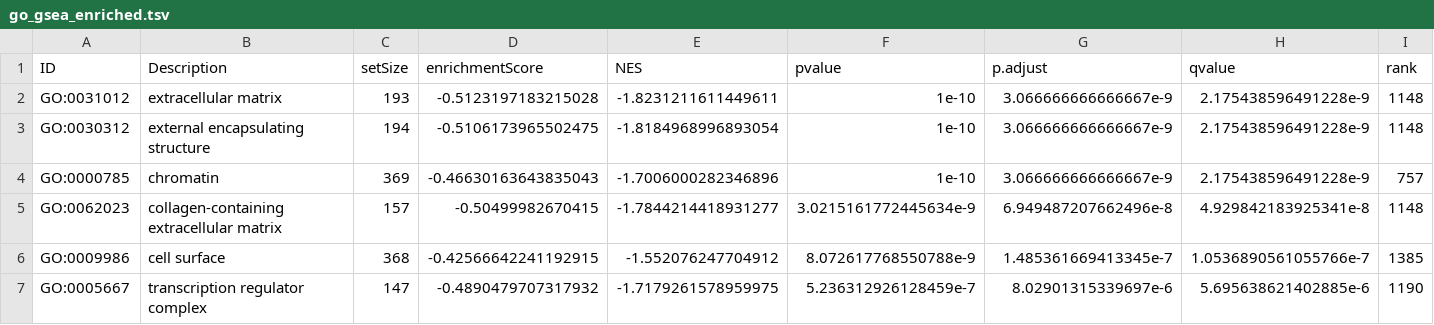
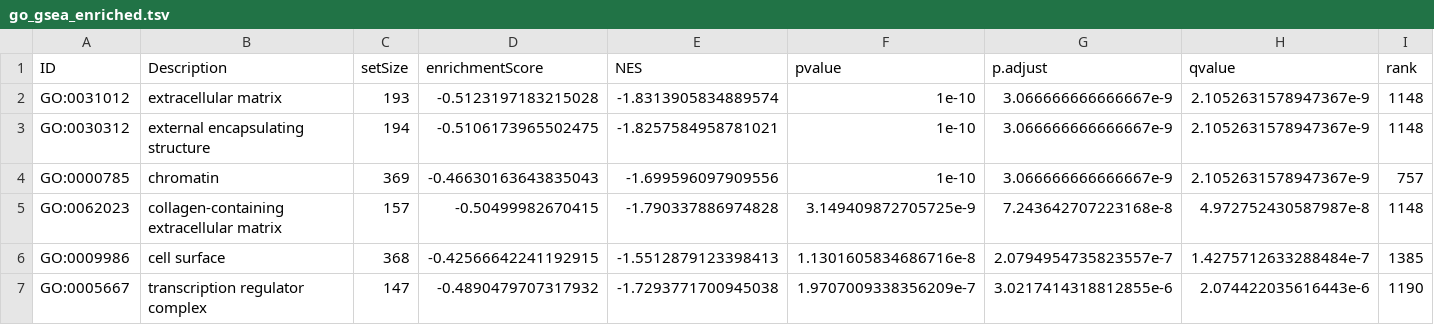
Before and after one commit to GrahamHamilton/FunctionalAnalysisTeaching, a TSV file: ClusterProfiler/go_gsea_enriched.tsv, drawn as a sheet; only a part is shown; the diff covers the shown part only; the diff names each change by its address in the sheet, - before the commit and + after, or states it on an @@ line.

```diff
--- a/ClusterProfiler/go_gsea_enriched.tsv
+++ b/ClusterProfiler/go_gsea_enriched.tsv
-E2 (NES): -1.8231211611449611
+E2 (NES): -1.8313905834889574
-H2:H4 (qvalue): 2.175438596491228e-9
+H2:H4 (qvalue): 2.1052631578947367e-9
-E3 (NES): -1.8184968996893054
+E3 (NES): -1.8257584958781021
-E4 (NES): -1.7006000282346896
+E4 (NES): -1.699596097909556
-E5 (NES): -1.7844214418931277
+E5 (NES): -1.790337886974828
-F5 (pvalue): 3.0215161772445634e-9
+F5 (pvalue): 3.149409872705725e-9
-G5 (p.adjust): 6.949487207662496e-8
+G5 (p.adjust): 7.243642707223168e-8
-H5 (qvalue): 4.929842183925341e-8
+H5 (qvalue): 4.972752430587987e-8
-E6 (NES): -1.552076247704912
+E6 (NES): -1.5512879123398413
-F6 (pvalue): 8.072617768550788e-9
+F6 (pvalue): 1.1301605834686716e-8
-G6 (p.adjust): 1.485361669413345e-7
+G6 (p.adjust): 2.0794954735823557e-7
-H6 (qvalue): 1.0536890561055766e-7
+H6 (qvalue): 1.4275712633288484e-7
-E7 (NES): -1.7179261578959975
+E7 (NES): -1.7293771700945038
-F7 (pvalue): 5.236312926128459e-7
+F7 (pvalue): 1.9707009338356209e-7
-G7 (p.adjust): 8.02901315339697e-6
+G7 (p.adjust): 3.0217414318812855e-6
-H7 (qvalue): 5.695638621402885e-6
+H7 (qvalue): 2.074422035616443e-6
```
Also changed, not shown: 1 added row, 1 removed row and 12 edited cells elsewhere in this file, ClusterProfiler/gsea_pathway.tsv, 3 other files.
